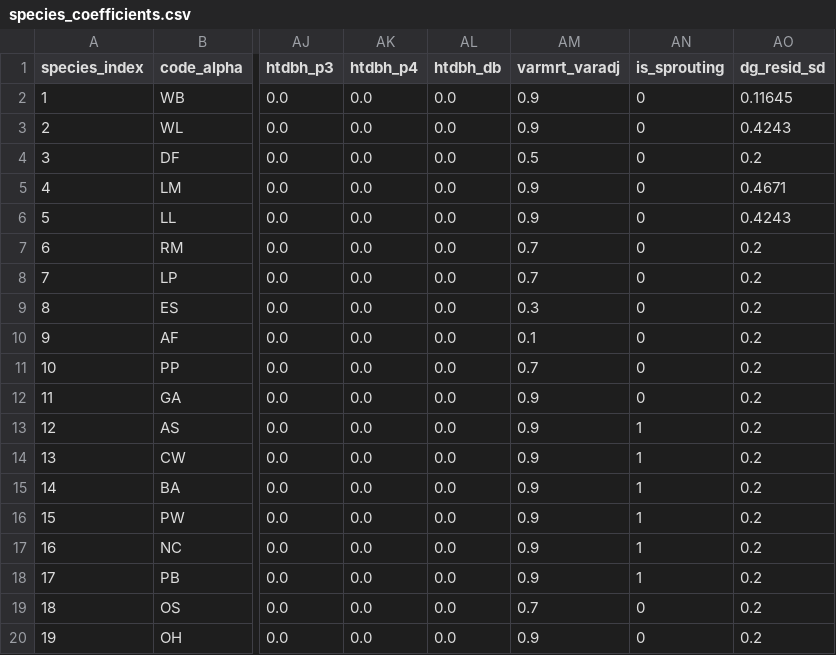
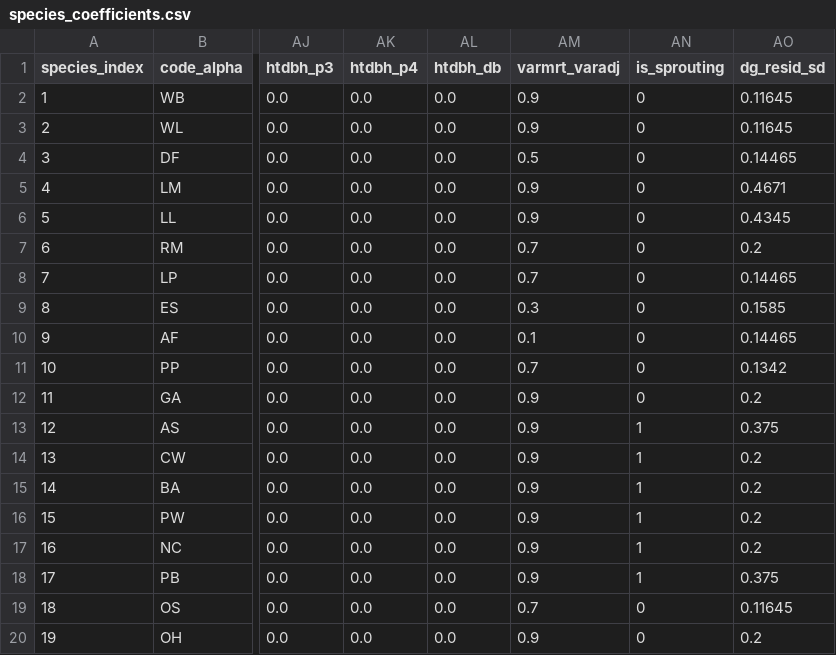
Before and after one commit to bahaelaila7/FVSjl, a CSV file: data/easternmontana/species_coefficients.csv, drawn as a sheet; only a part is shown, gaps mark what is left out; the diff names each change by its address in the sheet, - before the commit and + after, or states it on an @@ line.

```diff
--- a/data/easternmontana/species_coefficients.csv
+++ b/data/easternmontana/species_coefficients.csv
-AO3 (dg_resid_sd): 0.4243
+AO3 (dg_resid_sd): 0.11645
-AO4 (dg_resid_sd): 0.2
+AO4 (dg_resid_sd): 0.14465
-AO6 (dg_resid_sd): 0.4243
+AO6 (dg_resid_sd): 0.4345
-AO8 (dg_resid_sd): 0.2
+AO8 (dg_resid_sd): 0.14465
-AO9 (dg_resid_sd): 0.2
+AO9 (dg_resid_sd): 0.1585
-AO10 (dg_resid_sd): 0.2
+AO10 (dg_resid_sd): 0.14465
-AO11 (dg_resid_sd): 0.2
+AO11 (dg_resid_sd): 0.1342
-AO13 (dg_resid_sd): 0.2
+AO13 (dg_resid_sd): 0.375
-AO18 (dg_resid_sd): 0.2
+AO18 (dg_resid_sd): 0.375
-AO19 (dg_resid_sd): 0.2
+AO19 (dg_resid_sd): 0.11645
```
Also changed, not shown: 1 other file.
